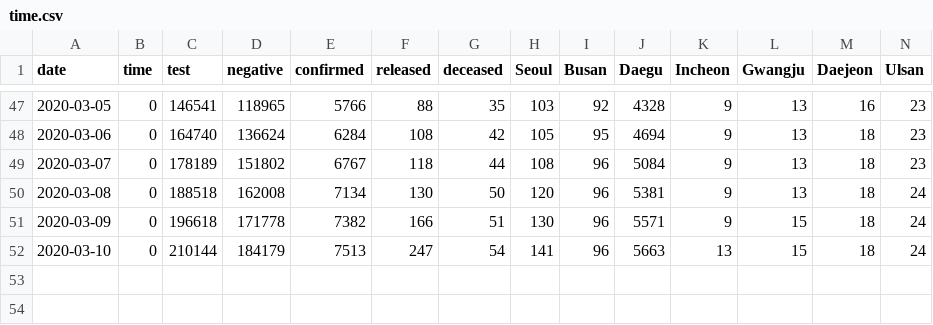
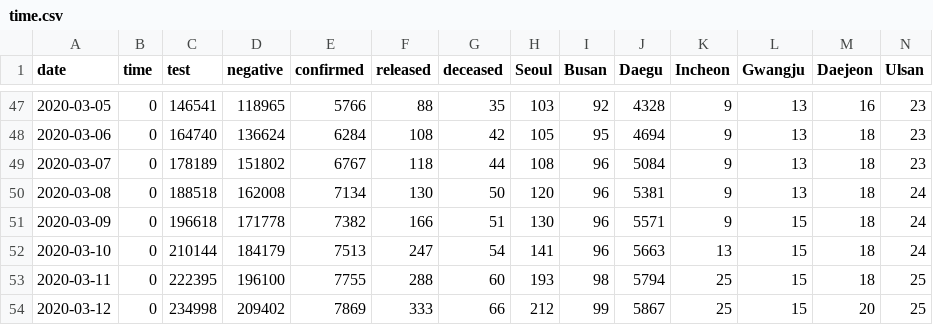
Before and after one commit to daegukdo/TIL, a CSV file: 05_side_project/03_COVID19_vrs/01_South_Korea/time.csv, drawn as a sheet; only a part is shown, gaps mark what is left out; rows hold the shown columns only; the diff names each change by its address in the sheet, - before the commit and + after, or states it on an @@ line.

```diff
--- a/05_side_project/03_COVID19_vrs/01_South_Korea/time.csv
+++ b/05_side_project/03_COVID19_vrs/01_South_Korea/time.csv
+row 53: 2020-03-11 | 0 | 222395 | 196100 | 7755 | 288 | 60 | 193 | 98 | 5794 | 25 | 15 | 18 | 25
+row 54: 2020-03-12 | 0 | 234998 | 209402 | 7869 | 333 | 66 | 212 | 99 | 5867 | 25 | 15 | 20 | 25
```
Also changed, not shown: 05_side_project/03_COVID19_vrs/01_South_Korea/route.csv, 05_side_project/03_COVID19_vrs/01_South_Korea/trend.csv, 3 other files.
